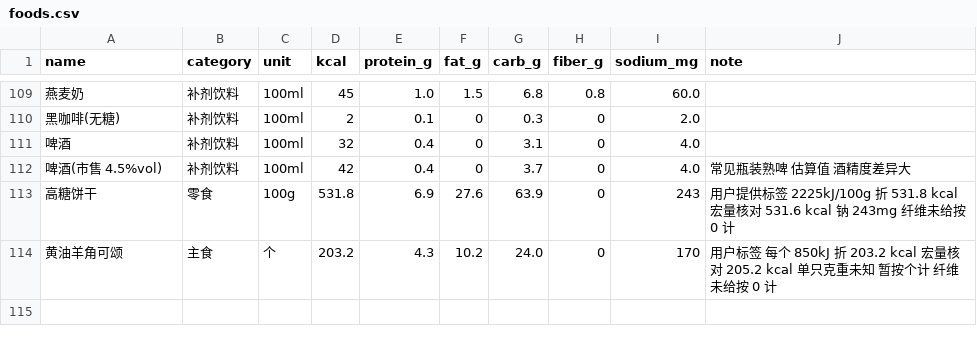
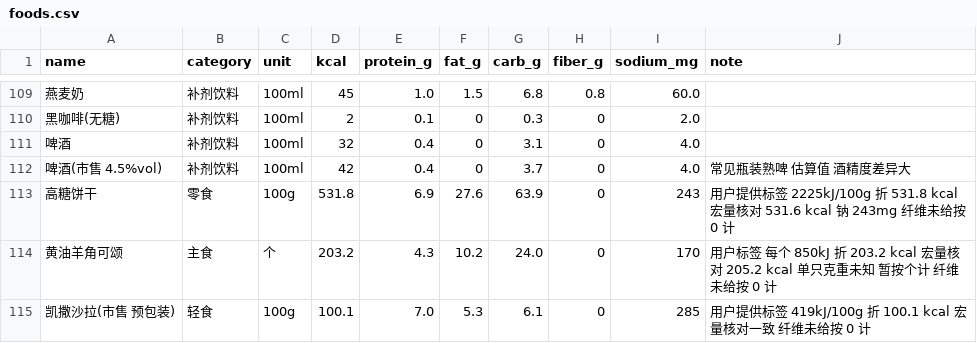
Before and after one commit to NianZheChao/foodAndWorkout, a CSV file: data/foods.csv, drawn as a sheet; only a part is shown, gaps mark what is left out.

```diff
--- a/data/foods.csv
+++ b/data/foods.csv
@@ -114 +114,2 @@
 黄油羊角可颂,主食,个,203.2,4.3,10.2,24.0,0,170,用户标签 每个 850kJ 折 203.2 kcal 宏量核对 205.2 kcal 单只克重未知 暂按个计 纤维未给按 0 计
+凯撒沙拉(市售 预包装),轻食,100g,100.1,7.0,5.3,6.1,0,285,用户提供标签 419kJ/100g 折 100.1 kcal 宏量核对一致 纤维未给按 0 计
```
Also changed, not shown: 2 other files.
